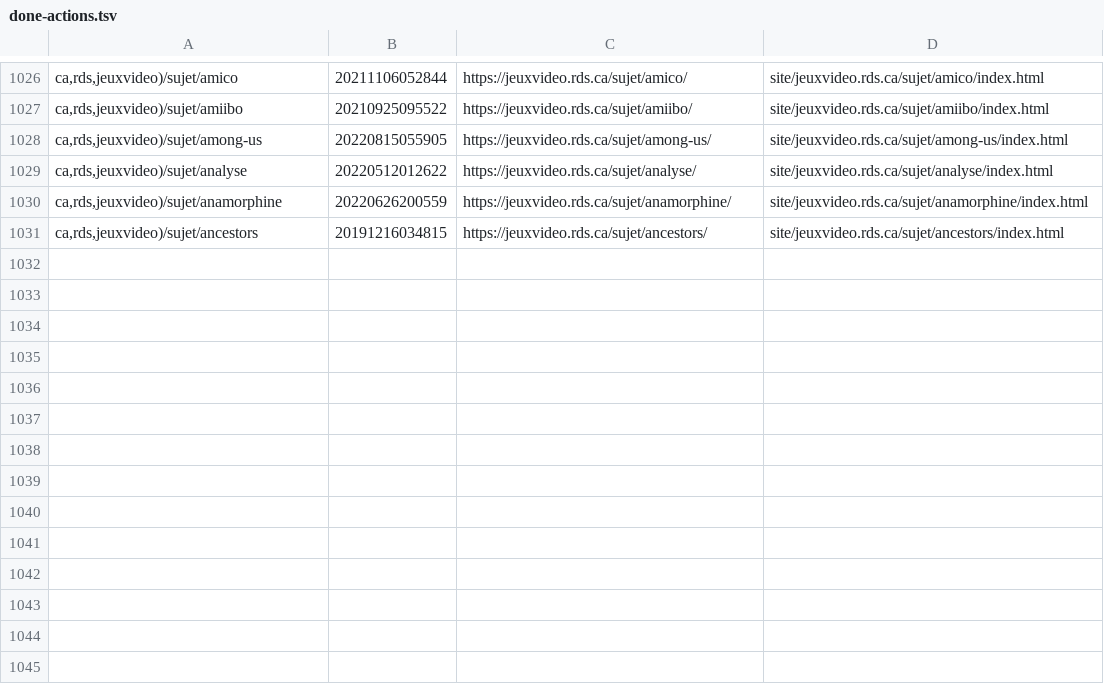
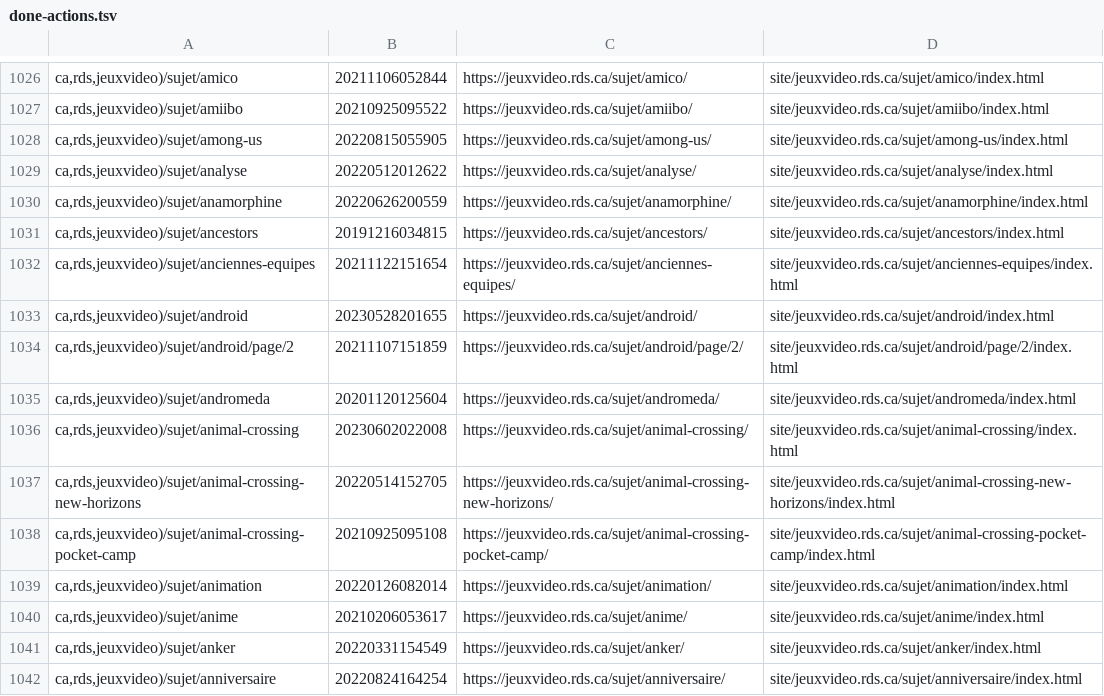
Before and after one commit to mjramos86/archiveRDSV, a TSV file: state/done-actions.tsv, drawn as a sheet; only a part is shown, gaps mark what is left out.

```diff
--- a/state/done-actions.tsv
+++ b/state/done-actions.tsv
@@ -1031 +1031,12 @@ ca,rds,jeuxvideo)/sujet/anamorphine	20220626200559	https://jeuxvideo.rds.ca/suje
 ca,rds,jeuxvideo)/sujet/ancestors	20191216034815	https://jeuxvideo.rds.ca/sujet/ancestors/	site/jeuxvideo.rds.ca/sujet/ancestors/index.html
+ca,rds,jeuxvideo)/sujet/anciennes-equipes	20211122151654	https://jeuxvideo.rds.ca/sujet/anciennes-equipes/	site/jeuxvideo.rds.ca/sujet/anciennes-equipes/index.html
+ca,rds,jeuxvideo)/sujet/android	20230528201655	https://jeuxvideo.rds.ca/sujet/android/	site/jeuxvideo.rds.ca/sujet/android/index.html
+ca,rds,jeuxvideo)/sujet/android/page/2	20211107151859	https://jeuxvideo.rds.ca/sujet/android/page/2/	site/jeuxvideo.rds.ca/sujet/android/page/2/index.html
+ca,rds,jeuxvideo)/sujet/andromeda	20201120125604	https://jeuxvideo.rds.ca/sujet/andromeda/	site/jeuxvideo.rds.ca/sujet/andromeda/index.html
+ca,rds,jeuxvideo)/sujet/animal-crossing	20230602022008	https://jeuxvideo.rds.ca/sujet/animal-crossing/	site/jeuxvideo.rds.ca/sujet/animal-crossing/index.html
+ca,rds,jeuxvideo)/sujet/animal-crossing-new-horizons	20220514152705	https://jeuxvideo.rds.ca/sujet/animal-crossing-new-horizons/	site/jeuxvideo.rds.ca/sujet/animal-crossing-new-horizons/index.html
+ca,rds,jeuxvideo)/sujet/animal-crossing-pocket-camp	20210925095108	https://jeuxvideo.rds.ca/sujet/animal-crossing-pocket-camp/	site/jeuxvideo.rds.ca/sujet/animal-crossing-pocket-camp/index.html
+ca,rds,jeuxvideo)/sujet/animation	20220126082014	https://jeuxvideo.rds.ca/sujet/animation/	site/jeuxvideo.rds.ca/sujet/animation/index.html
+ca,rds,jeuxvideo)/sujet/anime	20210206053617	https://jeuxvideo.rds.ca/sujet/anime/	site/jeuxvideo.rds.ca/sujet/anime/index.html
+ca,rds,jeuxvideo)/sujet/anker	20220331154549	https://jeuxvideo.rds.ca/sujet/anker/	site/jeuxvideo.rds.ca/sujet/anker/index.html
+ca,rds,jeuxvideo)/sujet/anniversaire	20220824164254	https://jeuxvideo.rds.ca/sujet/anniversaire/	site/jeuxvideo.rds.ca/sujet/anniversaire/index.html
```
